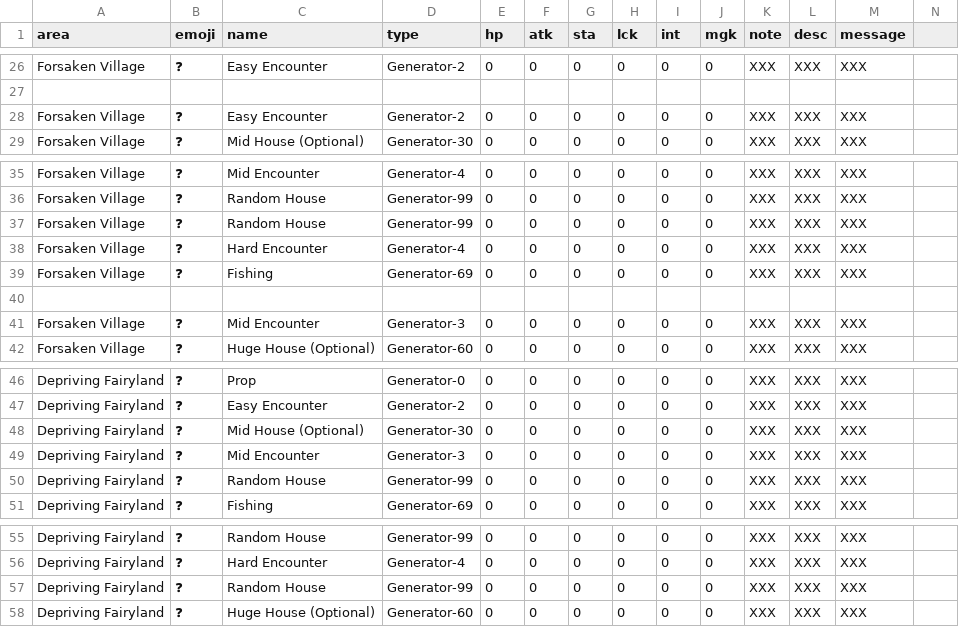
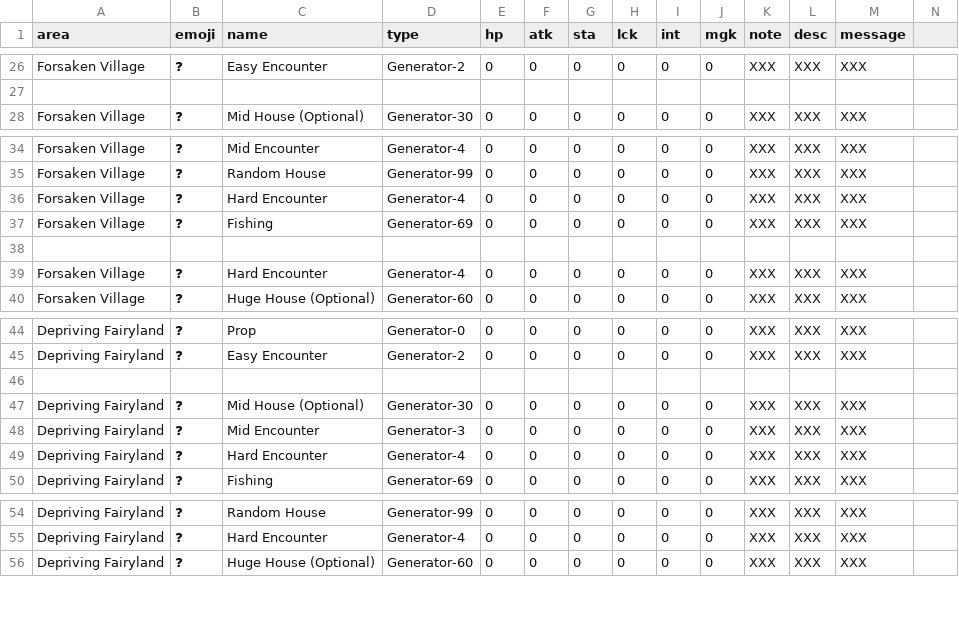
Before and after one commit to IGPenguin/webcrawler, a CSV file: data/story.csv, drawn as a sheet; only a part is shown, gaps mark what is left out; removed rows and columns are numbered as before the commit, all else as after; the diff names each change by its address in the sheet, - before the commit and + after, or states it on an @@ line.

Commit message:
Story generation tweaks

```diff
--- a/data/story.csv
+++ b/data/story.csv
-row 28: Forsaken Village | ❓ | Easy Encounter | Generator-2 | 0 | 0 | 0 | 0 | 0 | 0 | XXX | XXX | XXX
-row 37: Forsaken Village | ❓ | Random House | Generator-99 | 0 | 0 | 0 | 0 | 0 | 0 | XXX | XXX | XXX
-row 41: Forsaken Village | ❓ | Mid Encounter | Generator-3 | 0 | 0 | 0 | 0 | 0 | 0 | XXX | XXX | XXX
+row 39: Forsaken Village | ❓ | Hard Encounter | Generator-4 | 0 | 0 | 0 | 0 | 0 | 0 | XXX | XXX | XXX
+row 46: (empty)
-row 50: Depriving Fairyland | ❓ | Random House | Generator-99 | 0 | 0 | 0 | 0 | 0 | 0 | XXX | XXX | XXX
+row 49: Depriving Fairyland | ❓ | Hard Encounter | Generator-4 | 0 | 0 | 0 | 0 | 0 | 0 | XXX | XXX | XXX
-row 57: Depriving Fairyland | ❓ | Random House | Generator-99 | 0 | 0 | 0 | 0 | 0 | 0 | XXX | XXX | XXX
```
